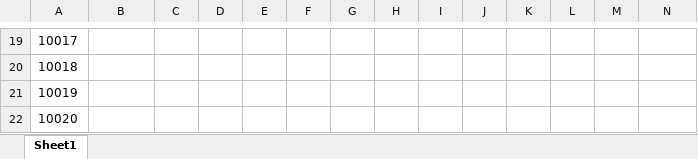
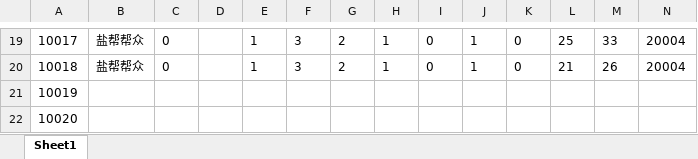
Before and after one commit to machaoTeam/LakeHeroConfig, an Excel workbook: excel/hero.xlsx, sheet Sheet1, drawn as a sheet; only a part is shown, gaps mark what is left out; values as stored, in another font and other column widths than the file's, no borders; the diff covers the shown part only; the diff names each change by its address in the sheet, - before the commit and + after, or states it on an @@ line.

```diff
--- a/excel/hero.xlsx (sheet Sheet1)
+++ b/excel/hero.xlsx (sheet Sheet1)
-B19:B20: (empty)
+B19:B20: 盐帮帮众
-C19:C20: (empty)
+C19:C20: 0
-E19:E20: (empty)
+E19:E20: 1
-F19:F20: (empty)
+F19:F20: 3
-G19:G20: (empty)
+G19:G20: 2
-H19:H20: (empty)
+H19:H20: 1
-I19:I20: (empty)
+I19:I20: 0
-J19:J20: (empty)
+J19:J20: 1
-K19:K20: (empty)
+K19:K20: 0
-L19: (empty)
+L19: 25
-M19: (empty)
+M19: 33
-N19:N20: (empty)
+N19:N20: 20004
-L20: (empty)
+L20: 21
-M20: (empty)
+M20: 26
```
Also changed, not shown: 113 edited cells elsewhere in this sheet, excel/buff.xlsx, excel/card_heap.xlsx, 9 other files.
